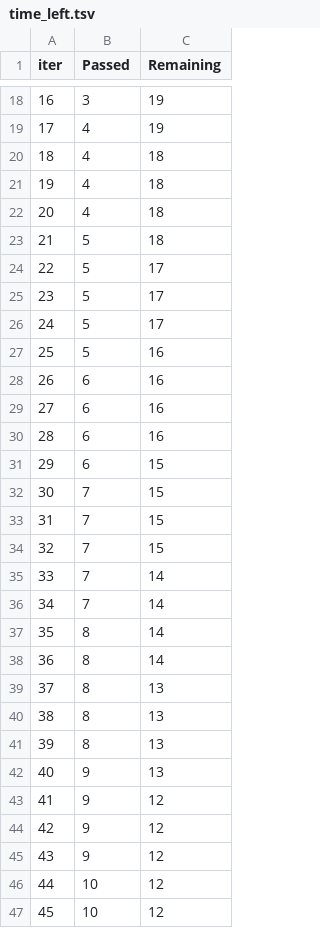
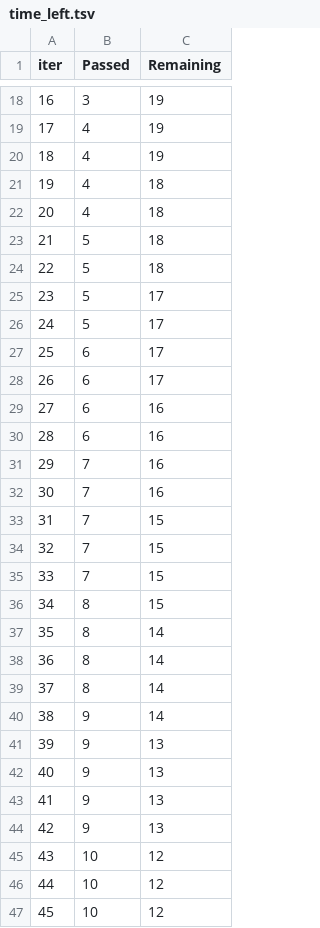
Before and after one commit to JITESH-KUMAR05/EndToEnd1, a TSV file: catboost_info/time_left.tsv, drawn as a sheet; only a part is shown, gaps mark what is left out; the diff covers the shown part only.

```diff
--- a/catboost_info/time_left.tsv
+++ b/catboost_info/time_left.tsv
@@ -19,3 +19,3 @@ iter	Passed	Remaining
 17	4	19
-18	4	18
+18	4	19
 19	4	18
@@ -23,24 +23,24 @@ iter	Passed	Remaining
 21	5	18
-22	5	17
+22	5	18
 23	5	17
 24	5	17
-25	5	16
-26	6	16
+25	6	17
+26	6	17
 27	6	16
 28	6	16
-29	6	15
-30	7	15
+29	7	16
+30	7	16
 31	7	15
 32	7	15
-33	7	14
-34	7	14
+33	7	15
+34	8	15
 35	8	14
 36	8	14
-37	8	13
-38	8	13
-39	8	13
+37	8	14
+38	9	14
+39	9	13
 40	9	13
-41	9	12
-42	9	12
-43	9	12
+41	9	13
+42	9	13
+43	10	12
 44	10	12
```
Also changed, not shown: 55 edited cells elsewhere in this file, 4 other files.
